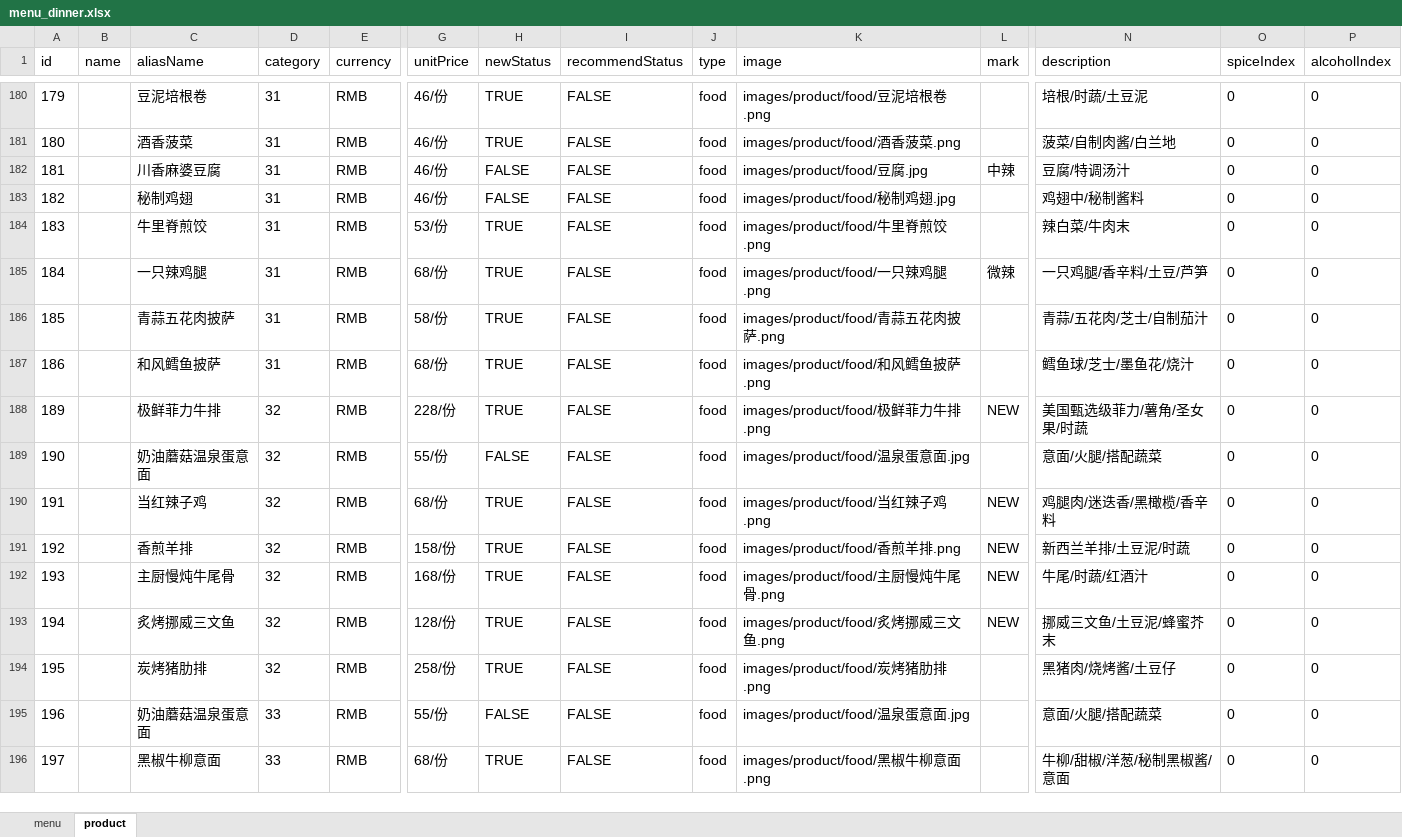
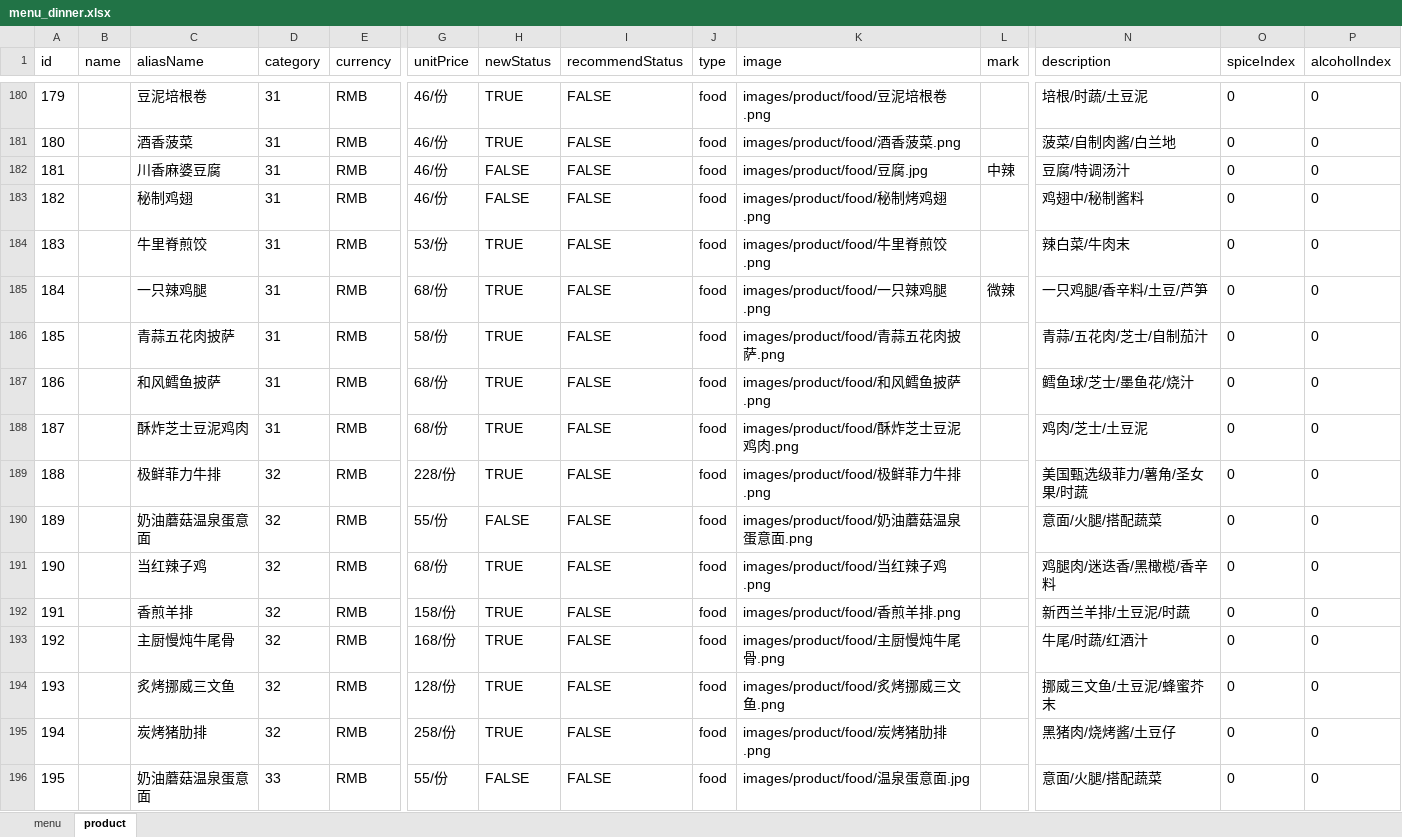
Before and after one commit to rootinn123/rootinn123.github.io, an Excel workbook: data/menu_dinner.xlsx, sheet product, drawn as a sheet; only a part is shown, gaps mark what is left out; the shorter side is filled out with more unchanged rows; values as stored, in another font and other column widths than the file's, no borders; addresses are those after the commit; rows hold the shown columns only; the diff names each change by its address in the sheet, - before the commit and + after, or states it on an @@ line.

```diff
--- a/data/menu_dinner.xlsx (sheet product)
+++ b/data/menu_dinner.xlsx (sheet product)
-K183 (image): images/product/food/秘制鸡翅.jpg
+K183 (image): images/product/food/秘制烤鸡翅.png
+row 188: 187 |  | 酥炸芝士豆泥鸡肉 | 31 | RMB | 68/份 | TRUE | FALSE | food | images/product/food/酥炸芝士豆泥鸡肉.png |  | 鸡肉/芝士/土豆泥 | 0 | 0
@@ column A (id) renumbered from row 189 down @@
-L189 (mark): NEW
+L189 (mark): (empty)
-K190 (image): images/product/food/温泉蛋意面.jpg
+K190 (image): images/product/food/奶油蘑菇温泉蛋意面.png
-L191:L194 (mark): NEW
+L191:L194 (mark): (empty)
```
Also changed, not shown: data/menu_lunch.xlsx, 52 other files.
